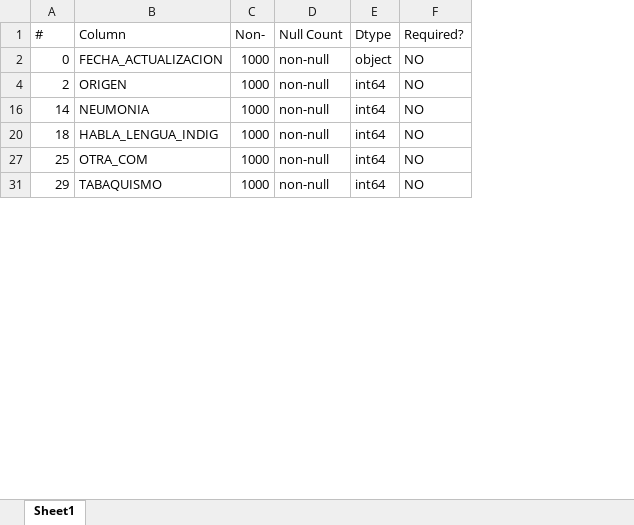
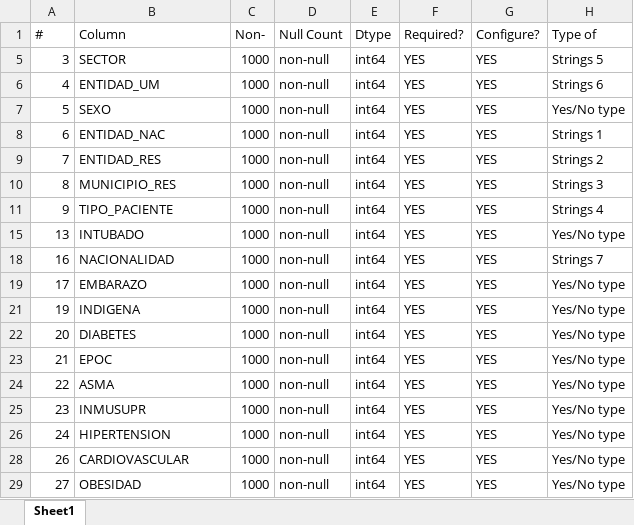
Before and after one commit to Felo2023/Project-1, an Excel workbook: Data/Required columns.xlsx, sheet Sheet1, drawn as a sheet; only a part is shown; values as stored, in another font and other column widths than the file's, no borders; removed rows and columns are numbered as before the commit, all else as after; the diff covers the shown part only; the diff names each change by its address in the sheet, - before the commit and + after, or states it on an @@ line.

```diff
--- a/Data/Required columns.xlsx (sheet Sheet1)
+++ b/Data/Required columns.xlsx (sheet Sheet1)
+column G (Configure?), rows 5-6: YES | YES; row 8: YES; row 10: YES; row 15: YES
+column H (Type of), rows 5-6: Strings 5 | Strings 6; row 8: Strings 1; row 10: Strings 3; row 15: Yes/No type
@@ row 2 hidden: 0 | FECHA_ACTUALIZACION | 1000 | non-null | object | NO @@
-A5 (#): 2
+A5 (#): 3
-B5 (Column): ORIGEN
+B5 (Column): SECTOR
-F5:F6 (Required?): NO
+F5:F6 (Required?): YES
-A6 (#): 14
+A6 (#): 4
-B6 (Column): NEUMONIA
+B6 (Column): ENTIDAD_UM
+row 7: 5 | SEXO | 1000 | non-null | int64 | YES | YES | Yes/No type
-A8 (#): 18
+A8 (#): 6
-B8 (Column): HABLA_LENGUA_INDIG
+B8 (Column): ENTIDAD_NAC
-F8 (Required?): NO
+F8 (Required?): YES
+row 9: 7 | ENTIDAD_RES | 1000 | non-null | int64 | YES | YES | Strings 2
-A10 (#): 25
+A10 (#): 8
-B10 (Column): OTRA_COM
+B10 (Column): MUNICIPIO_RES
-F10 (Required?): NO
+F10 (Required?): YES
+row 11: 9 | TIPO_PACIENTE | 1000 | non-null | int64 | YES | YES | Strings 4
-A15 (#): 29
+A15 (#): 13
-B15 (Column): TABAQUISMO
+B15 (Column): INTUBADO
-F15 (Required?): NO
+F15 (Required?): YES
+row 18: 16 | NACIONALIDAD | 1000 | non-null | int64 | YES | YES | Strings 7
+row 19: 17 | EMBARAZO | 1000 | non-null | int64 | YES | YES | Yes/No type
+row 21: 19 | INDIGENA | 1000 | non-null | int64 | YES | YES | Yes/No type
+row 22: 20 | DIABETES | 1000 | non-null | int64 | YES | YES | Yes/No type
+row 23: 21 | EPOC | 1000 | non-null | int64 | YES | YES | Yes/No type
+row 24: 22 | ASMA | 1000 | non-null | int64 | YES | YES | Yes/No type
+row 25: 23 | INMUSUPR | 1000 | non-null | int64 | YES | YES | Yes/No type
+row 26: 24 | HIPERTENSION | 1000 | non-null | int64 | YES | YES | Yes/No type
+row 28: 26 | CARDIOVASCULAR | 1000 | non-null | int64 | YES | YES | Yes/No type
+row 29: 27 | OBESIDAD | 1000 | non-null | int64 | YES | YES | Yes/No type
```
Also changed, not shown: 1 added row and 15 edited cells elsewhere in this sheet, hidden cells, 1 other file.
